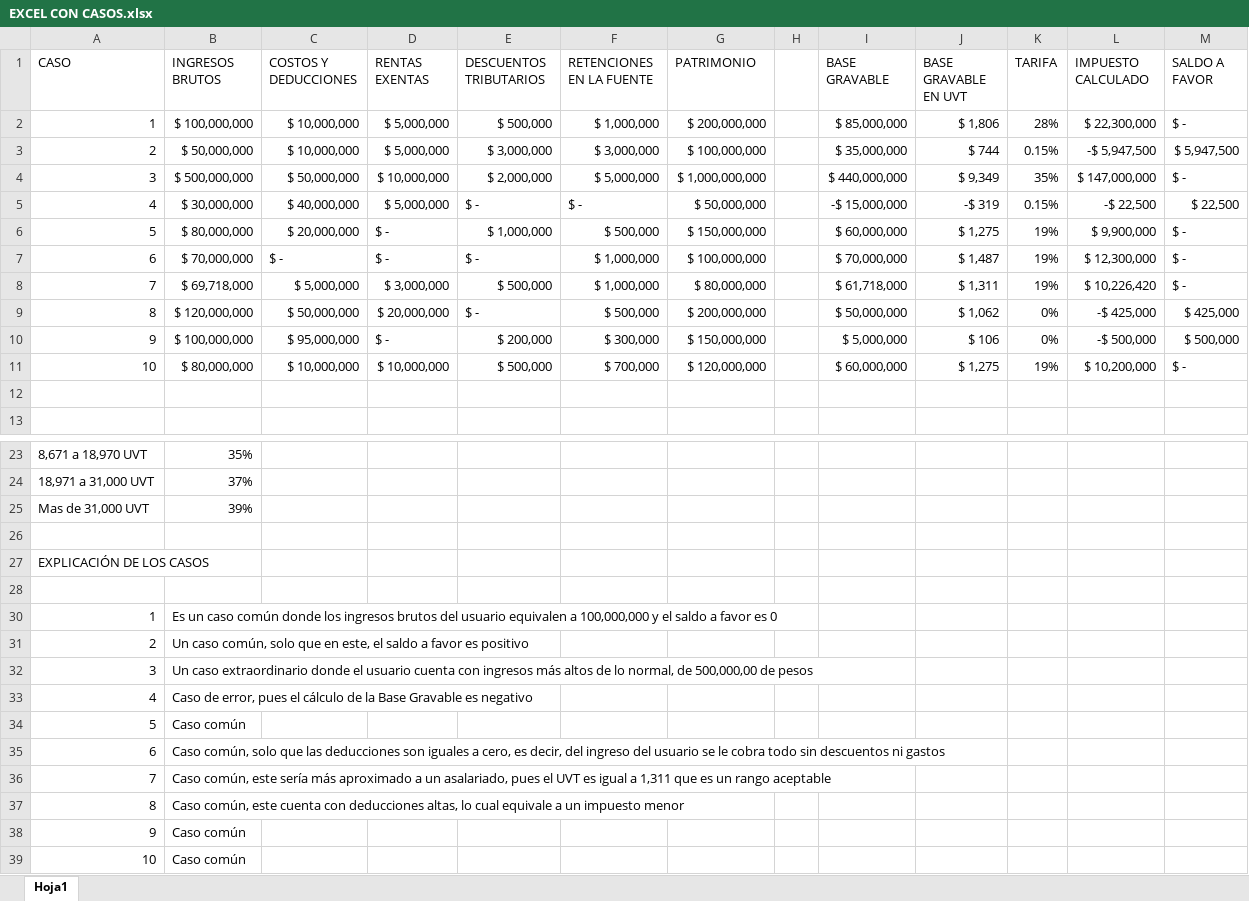
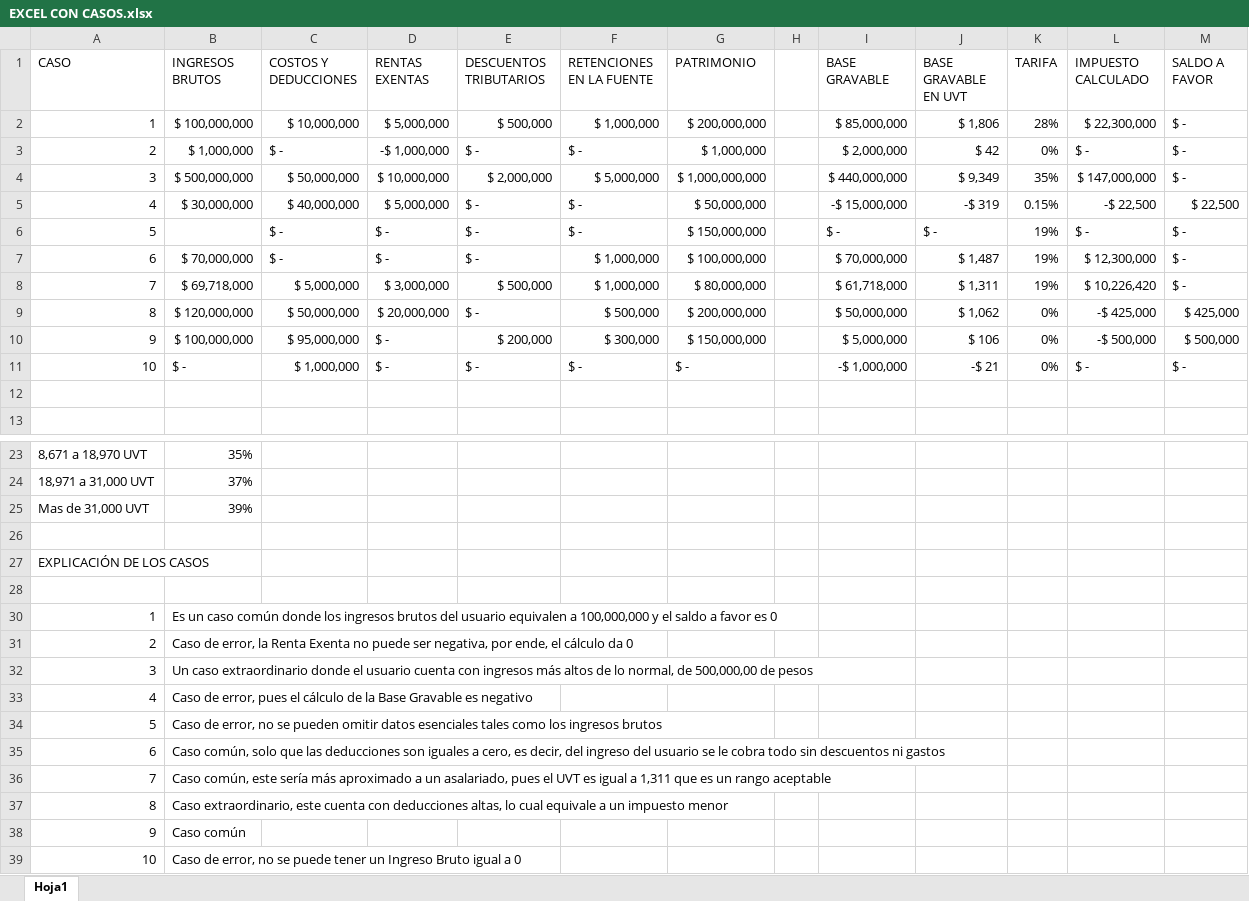
Before and after one commit to KevinMateoG/CalculadoraDeclaracion, an Excel workbook: EXCEL CON CASOS.xlsx, sheet Hoja1, drawn as a sheet; only a part is shown, gaps mark what is left out; values as stored, in another font and other column widths than the file's, no cell formats; removed rows and columns are numbered as before the commit, all else as after; the diff names each change by its address in the sheet, - before the commit and + after, or states it on an @@ line.

Commit message:
Add files via upload

```diff
--- a/EXCEL CON CASOS.xlsx (sheet Hoja1)
+++ b/EXCEL CON CASOS.xlsx (sheet Hoja1)
-row 3: 2 | $ 50,000,000 | $ 10,000,000 | $ 5,000,000 | $ 3,000,000 | $ 3,000,000 | $ 100,000,000 |  | $ 35,000,000 | $ 744 | 0.15% | -$ 5,947,500 | $ 5,947,500
+row 3: 2 | $ 1,000,000 | $ - | -$ 1,000,000 | $ - | $ - | $ 1,000,000 |  | $ 2,000,000 | $ 42 | 0% | $ - | $ -
-B6 (INGRESOS BRUTOS): $ 80,000,000
+B6 (INGRESOS BRUTOS): (empty)
-C6 (COSTOS Y DEDUCCIONES): $ 20,000,000
+C6 (COSTOS Y DEDUCCIONES): $ -
-E6 (DESCUENTOS TRIBUTARIOS): $ 1,000,000
+E6 (DESCUENTOS TRIBUTARIOS): $ -
-F6 (RETENCIONES EN LA FUENTE): $ 500,000
+F6 (RETENCIONES EN LA FUENTE): $ -
-I6 (BASE GRAVABLE): $ 60,000,000
+I6 (BASE GRAVABLE): $ -
-J6 (BASE GRAVABLE EN UVT): $ 1,275
+J6 (BASE GRAVABLE EN UVT): $ -
-L6 (IMPUESTO CALCULADO): $ 9,900,000
+L6 (IMPUESTO CALCULADO): $ -
-row 11: 10 | $ 80,000,000 | $ 10,000,000 | $ 10,000,000 | $ 500,000 | $ 700,000 | $ 120,000,000 |  | $ 60,000,000 | $ 1,275 | 19% | $ 10,200,000 | $ -
+row 11: 10 | $ - | $ 1,000,000 | $ - | $ - | $ - | $ - |  | -$ 1,000,000 | -$ 21 | 0% | $ - | $ -
-B31 (INGRESOS BRUTOS): Un caso común, solo que en este, el saldo a favor es positivo
+B31 (INGRESOS BRUTOS): Caso de error, la Renta Exenta no puede ser negativa, por ende, el cálculo da 0
-B34 (INGRESOS BRUTOS): Caso común
+B34 (INGRESOS BRUTOS): Caso de error, no se pueden omitir datos esenciales tales como los ingresos brutos
-B37 (INGRESOS BRUTOS): Caso común, este cuenta…
+B37 (INGRESOS BRUTOS): Caso extraordinario, este cuenta…
-B39 (INGRESOS BRUTOS): Caso común
+B39 (INGRESOS BRUTOS): Caso de error, no se puede tener un Ingreso Bruto igual a 0
```
Also changed, not shown: cell formats.
